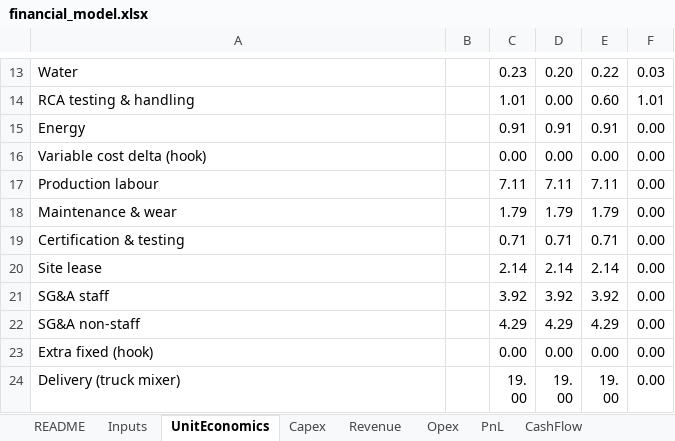
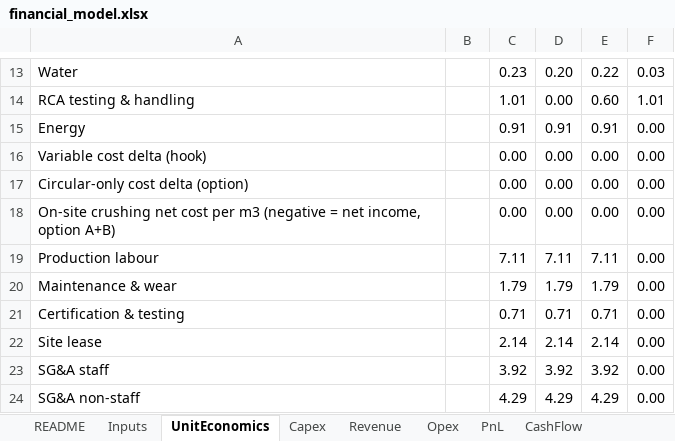
Before and after one commit to kmaster77/Repo2333, an Excel workbook: model/financial_model.xlsx, sheet UnitEconomics, drawn as a sheet; only a part is shown, gaps mark what is left out; the shorter side is filled out with more unchanged rows; values as stored, in another font and other column widths than the file's, no borders; the diff names each change by its address in the sheet, - before the commit and + after, or states it on an @@ line.

```diff
--- a/model/financial_model.xlsx (sheet UnitEconomics)
+++ b/model/financial_model.xlsx (sheet UnitEconomics)
+row 17: Circular-only cost delta (option) |  | 0.00 | 0.00 | 0.00 | 0.00
+row 18: On-site crushing net cost per m3 (negative = net income, option A+B) |  | 0.00 | 0.00 | 0.00 | 0.00
```
Also changed, not shown: sheet Opex, sheet Inputs, sheet Revenue, sheet PnL, sheet Capex, sheet Valuation, 1 more sheet, other sheet tabs, formulas that keep their value, 16 other files.
